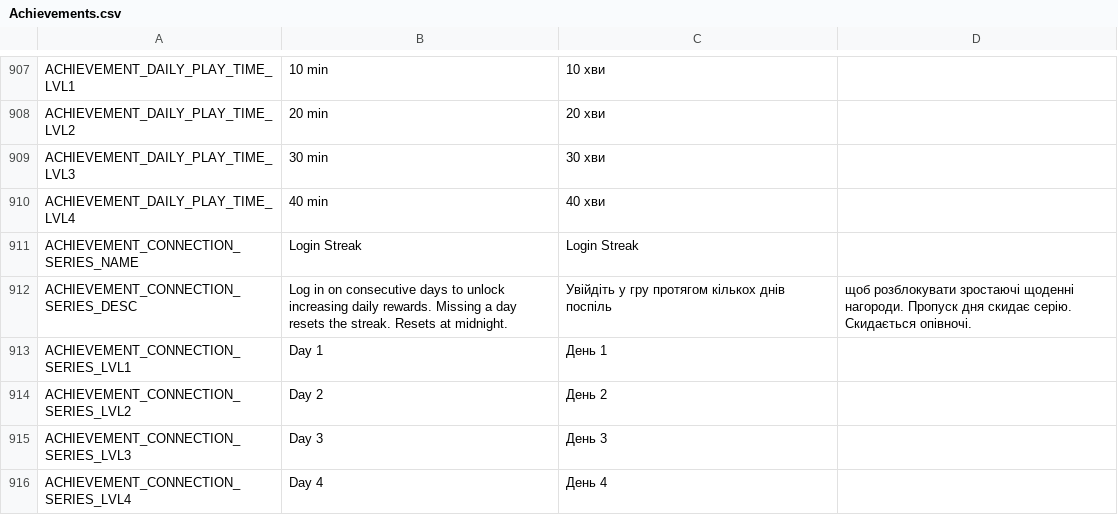
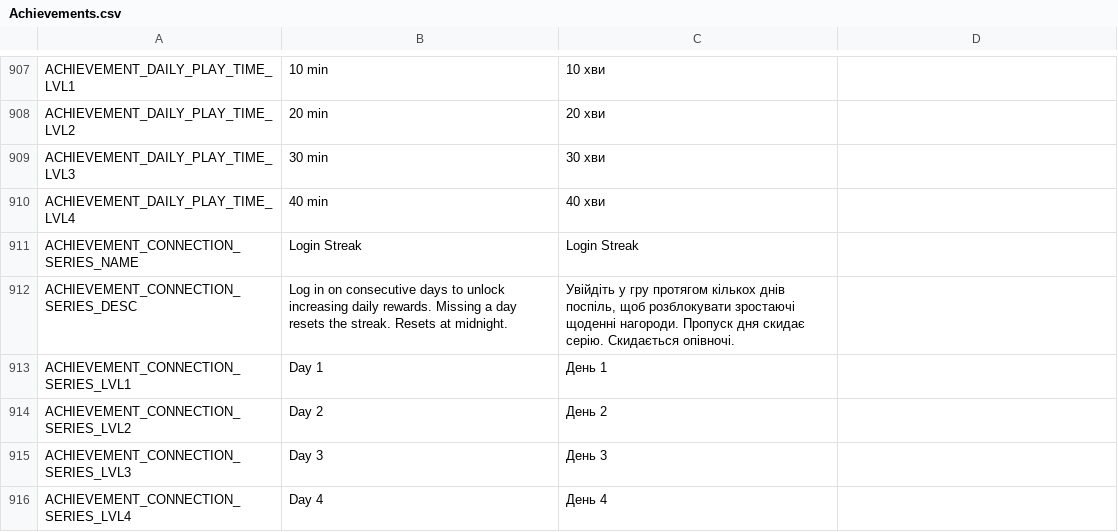
Before and after one commit to PopuriAO29/Flyff-Universe-UKRLang, a CSV file: Ukrainian/Achievements.csv, drawn as a sheet; only a part is shown, gaps mark what is left out.

Commit message:
[Ukrainian] Fix Achievements Column

```diff
--- a/Ukrainian/Achievements.csv
+++ b/Ukrainian/Achievements.csv
@@ -911,3 +911,3 @@ ACHIEVEMENT_DAILY_PLAY_TIME_LVL4,40 min,40 хви
 ACHIEVEMENT_CONNECTION_SERIES_NAME,Login Streak,Login Streak
-ACHIEVEMENT_CONNECTION_SERIES_DESC,Log in on consecutive days to unlock increasing daily rewards. Missing a day resets the streak. Resets at midnight.,Увійдіть у гру протягом кількох днів поспіль, щоб розблокувати зростаючі щоденні нагороди. Пропуск дня скидає серію. Скидається опівночі.
+ACHIEVEMENT_CONNECTION_SERIES_DESC,Log in on consecutive days to unlock increasing daily rewards. Missing a day resets the streak. Resets at midnight.,"Увійдіть у гру протягом кількох днів поспіль, щоб розблокувати зростаючі щоденні нагороди. Пропуск дня скидає серію. Скидається опівночі."
 ACHIEVEMENT_CONNECTION_SERIES_LVL1,Day 1,День 1
```
